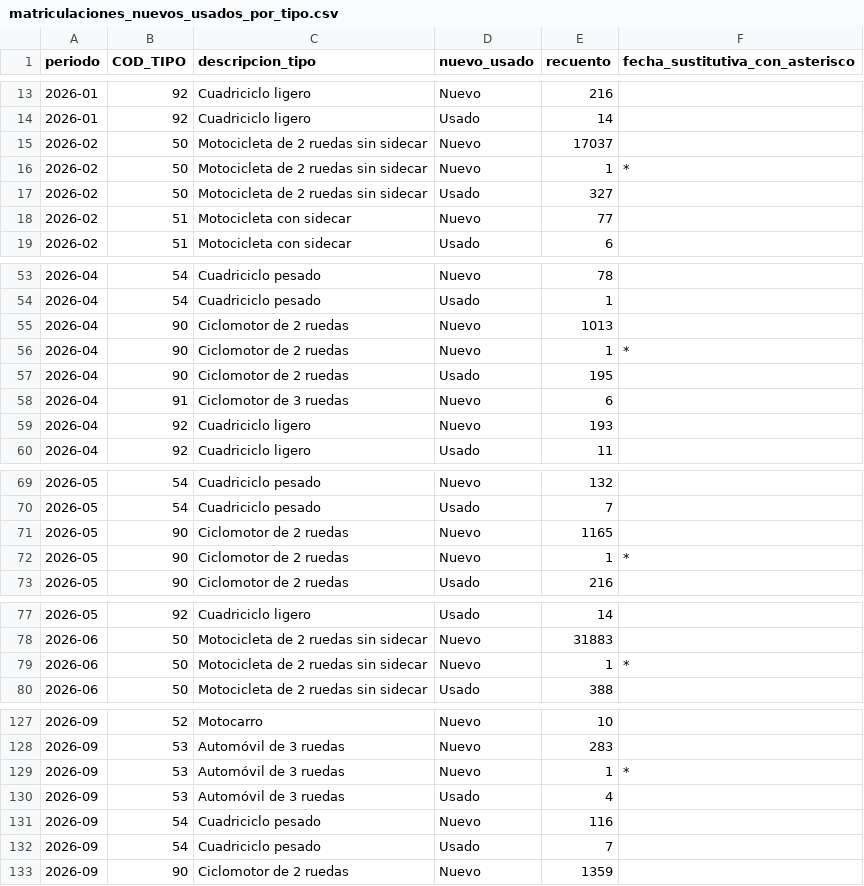
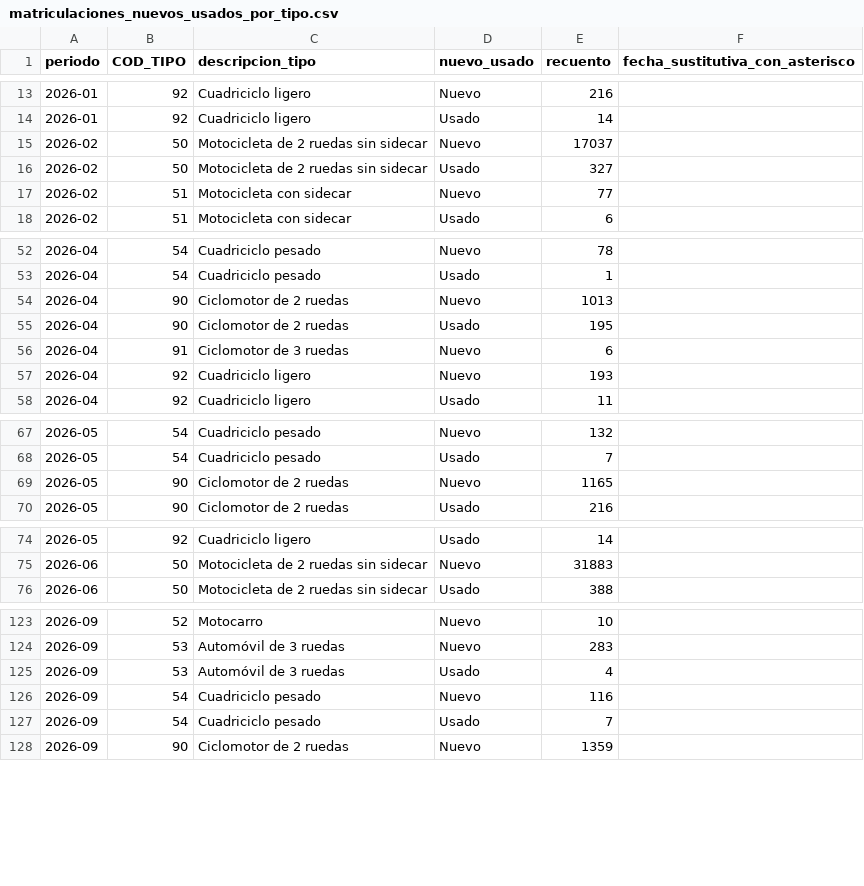
Before and after one commit to salmontotheiron-max/motocicletas, a CSV file: public/data/matriculaciones_nuevos_usados_por_tipo.csv, drawn as a sheet; only a part is shown, gaps mark what is left out; the diff names each change by its address in the sheet, - before the commit and + after, or states it on an @@ line.

```diff
--- a/public/data/matriculaciones_nuevos_usados_por_tipo.csv
+++ b/public/data/matriculaciones_nuevos_usados_por_tipo.csv
-row 16: 2026-02 | 50 | Motocicleta de 2 ruedas sin sidecar | Nuevo | 1 | *
-row 56: 2026-04 | 90 | Ciclomotor de 2 ruedas | Nuevo | 1 | *
-row 72: 2026-05 | 90 | Ciclomotor de 2 ruedas | Nuevo | 1 | *
-row 79: 2026-06 | 50 | Motocicleta de 2 ruedas sin sidecar | Nuevo | 1 | *
-row 129: 2026-09 | 53 | Automóvil de 3 ruedas | Nuevo | 1 | *
```
Also changed, not shown: public/data/comparacion_matriculaciones.csv, public/data/comparacion_operaciones.csv, 3 other files.
